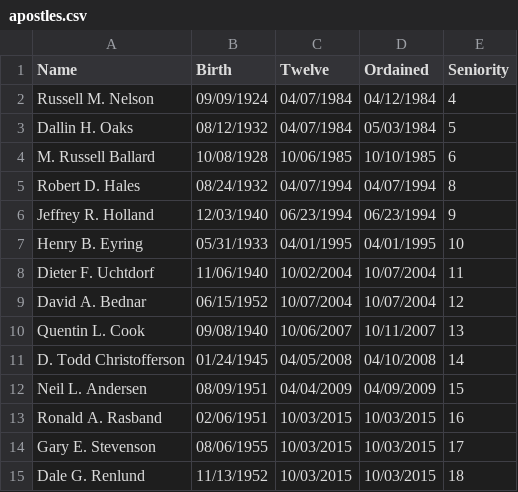
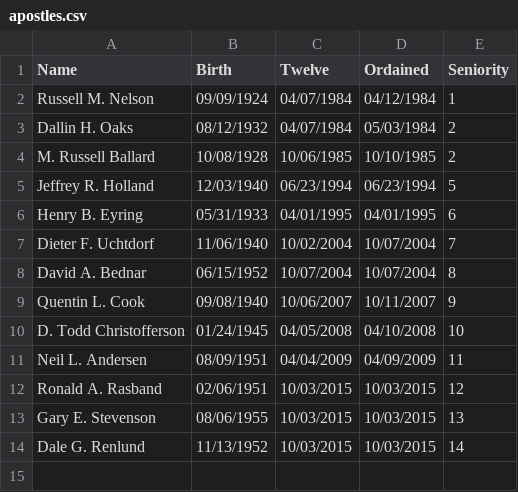
Before and after one commit to dgonzo/mormon-succession, a CSV file: data/apostles.csv, drawn as a sheet.

```diff
--- a/data/apostles.csv
+++ b/data/apostles.csv
@@ -1,15 +1,14 @@
 Name,Birth,Twelve,Ordained,Seniority
-Russell M. Nelson,09/09/1924,04/07/1984,04/12/1984,4
-Dallin H. Oaks,08/12/1932,04/07/1984,05/03/1984,5
-M. Russell Ballard,10/08/1928,10/06/1985,10/10/1985,6
-Robert D. Hales,08/24/1932,04/07/1994,04/07/1994,8
-Jeffrey R. Holland,12/03/1940,06/23/1994,06/23/1994,9
-Henry B. Eyring,05/31/1933,04/01/1995,04/01/1995,10
-Dieter F. Uchtdorf,11/06/1940,10/02/2004,10/07/2004,11
-David A. Bednar,06/15/1952,10/07/2004,10/07/2004,12
-Quentin L. Cook,09/08/1940,10/06/2007,10/11/2007,13
-D. Todd Christofferson,01/24/1945,04/05/2008,04/10/2008,14
-Neil L. Andersen,08/09/1951,04/04/2009,04/09/2009,15
-Ronald A. Rasband,02/06/1951,10/03/2015,10/03/2015,16
-Gary E. Stevenson,08/06/1955,10/03/2015,10/03/2015,17
-Dale G. Renlund,11/13/1952,10/03/2015,10/03/2015,18
+Russell M. Nelson,09/09/1924,04/07/1984,04/12/1984,1
+Dallin H. Oaks,08/12/1932,04/07/1984,05/03/1984,2
+M. Russell Ballard,10/08/1928,10/06/1985,10/10/1985,2
+Jeffrey R. Holland,12/03/1940,06/23/1994,06/23/1994,5
+Henry B. Eyring,05/31/1933,04/01/1995,04/01/1995,6
+Dieter F. Uchtdorf,11/06/1940,10/02/2004,10/07/2004,7
+David A. Bednar,06/15/1952,10/07/2004,10/07/2004,8
+Quentin L. Cook,09/08/1940,10/06/2007,10/11/2007,9
+D. Todd Christofferson,01/24/1945,04/05/2008,04/10/2008,10
+Neil L. Andersen,08/09/1951,04/04/2009,04/09/2009,11
+Ronald A. Rasband,02/06/1951,10/03/2015,10/03/2015,12
+Gary E. Stevenson,08/06/1955,10/03/2015,10/03/2015,13
+Dale G. Renlund,11/13/1952,10/03/2015,10/03/2015,14
```
Also changed, not shown: 3 other files.
